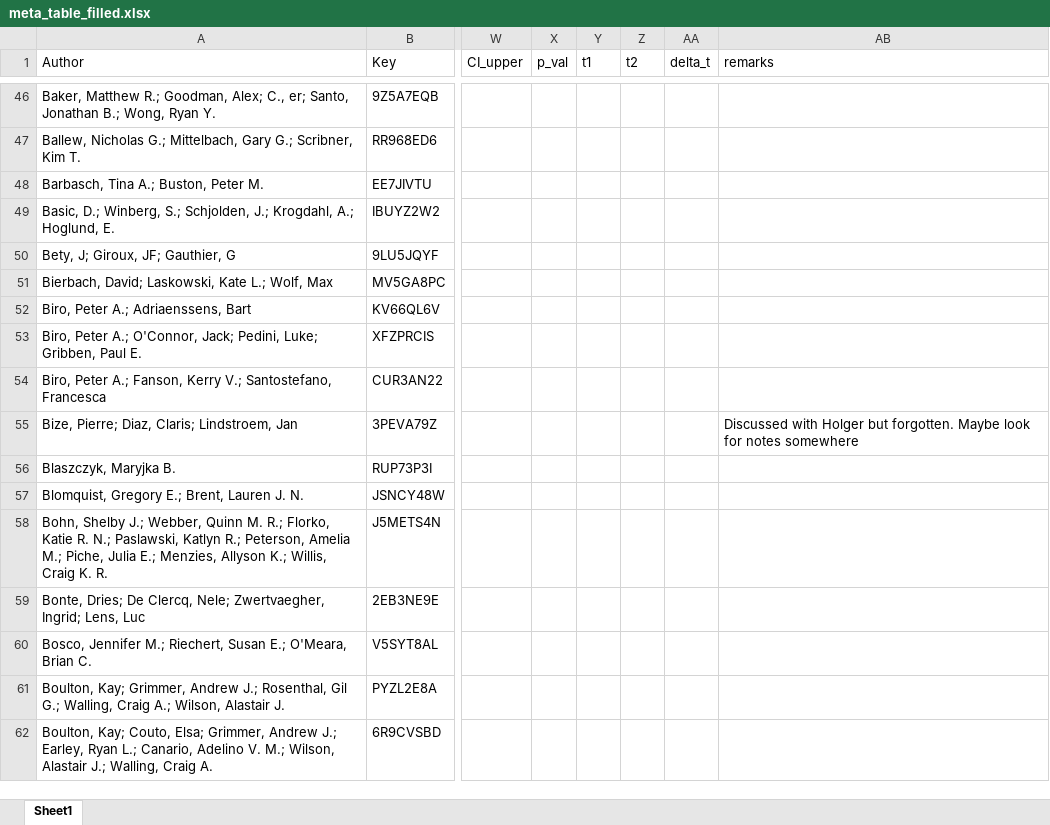
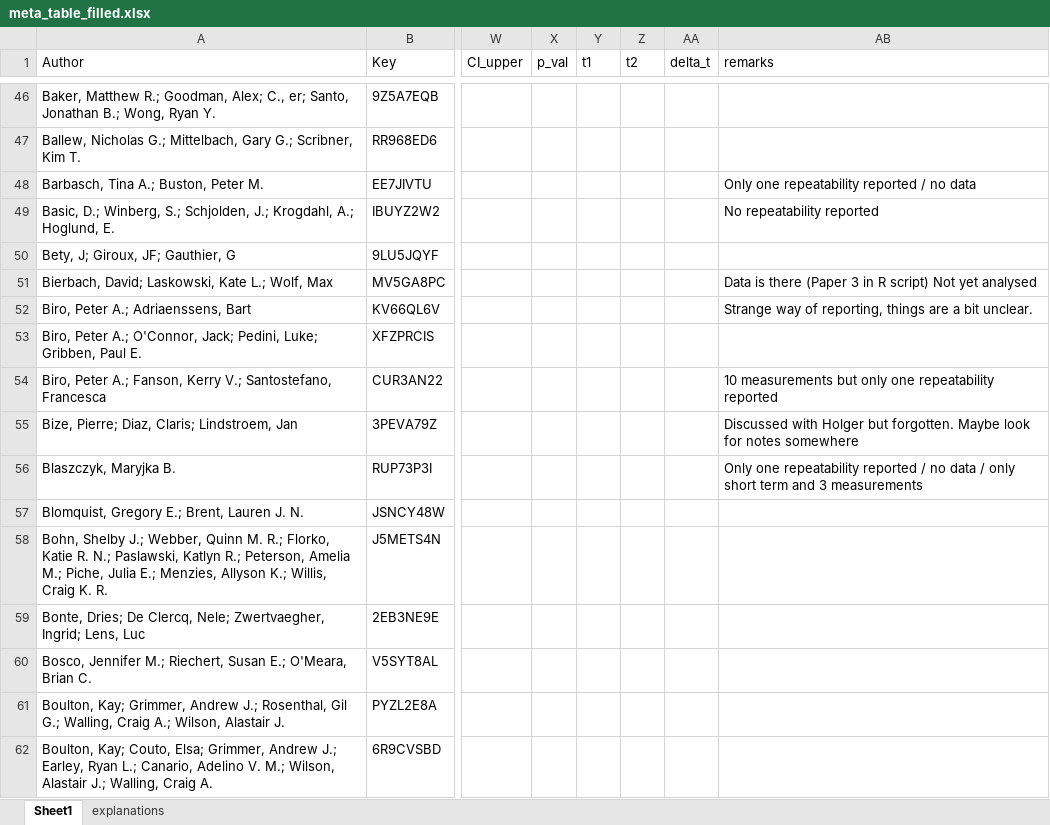
Before and after one commit to mastoffel/rpt_behav_meta, an Excel workbook: data/meta_table_filled.xlsx, sheet Sheet1, drawn as a sheet; only a part is shown, gaps mark what is left out; values as stored, in another font and other column widths than the file's, no cell formats; the diff names each change by its address in the sheet, - before the commit and + after, or states it on an @@ line.

Commit message:
data for new study extracted

```diff
--- a/data/meta_table_filled.xlsx (sheet Sheet1)
+++ b/data/meta_table_filled.xlsx (sheet Sheet1)
+sheet tab: explanations
-AB48 (remarks): (empty)
+AB48 (remarks): Only one repeatability reported / no data
-AB49 (remarks): (empty)
+AB49 (remarks): No repeatability reported
-AB51 (remarks): (empty)
+AB51 (remarks): Data is there (Paper 3 in R script) Not yet analysed
-AB52 (remarks): (empty)
+AB52 (remarks): Strange way of reporting, things are a bit unclear.
-AB54 (remarks): (empty)
+AB54 (remarks): 10 measurements but only one repeatability reported
-AB56 (remarks): (empty)
+AB56 (remarks): Only one repeatability reported / no data / only short term and 3 measurements
```
Also changed, not shown: cell formats, 7 other files.
